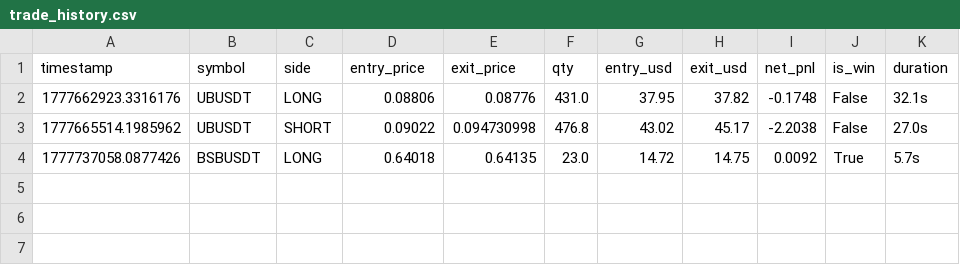
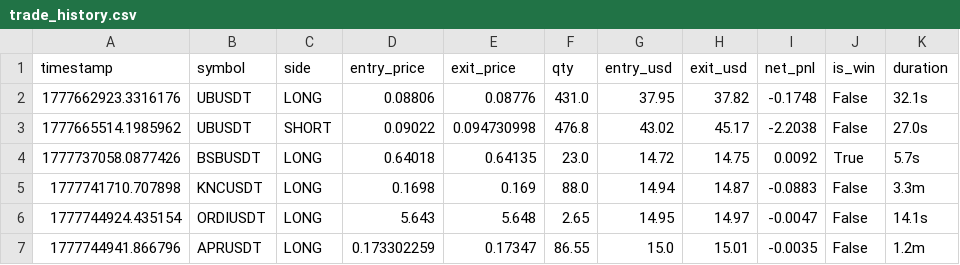
Before and after one commit to hotelUpz/bex_bot, a CSV file: logs/trade_history.csv, drawn as a sheet; the diff names each change by its address in the sheet, - before the commit and + after, or states it on an @@ line.

```diff
--- a/logs/trade_history.csv
+++ b/logs/trade_history.csv
+row 5: 1777741710.707898 | KNCUSDT | LONG | 0.1698 | 0.169 | 88.0 | 14.94 | 14.87 | -0.0883 | False | 3.3m
+row 6: 1777744924.435154 | ORDIUSDT | LONG | 5.643 | 5.648 | 2.65 | 14.95 | 14.97 | -0.0047 | False | 14.1s
+row 7: 1777744941.866796 | APRUSDT | LONG | 0.173302259 | 0.17347 | 86.55 | 15.0 | 15.01 | -0.0035 | False | 1.2m
```
Also changed, not shown: 13 other files.
